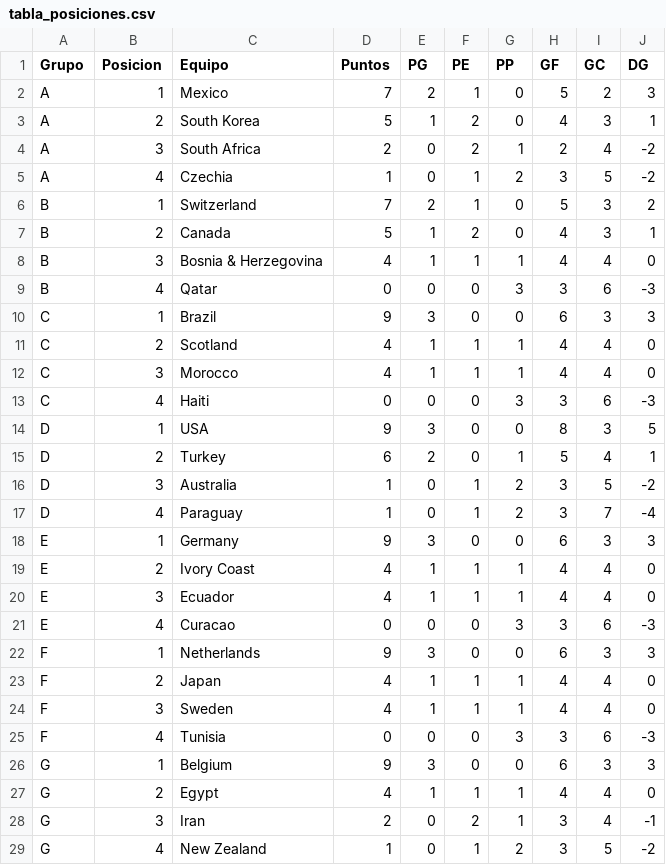
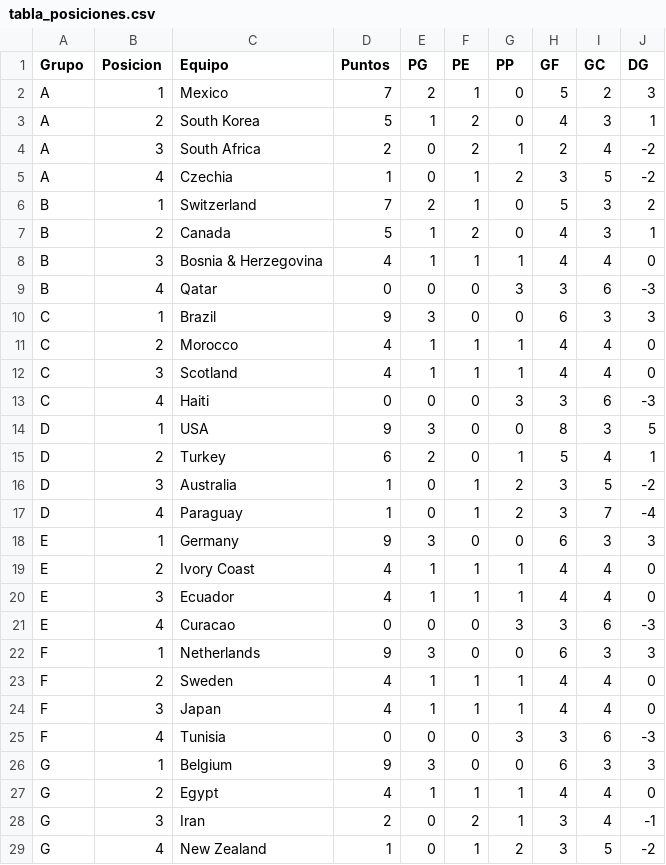
Before and after one commit to lucasjch/resultados-mundial, a CSV file: prode_mundial/output/tabla_posiciones.csv, drawn as a sheet; only a part is shown.

```diff
--- a/prode_mundial/output/tabla_posiciones.csv
+++ b/prode_mundial/output/tabla_posiciones.csv
@@ -10,4 +10,4 @@ B,4,Qatar,0,0,0,3,3,6,-3
 C,1,Brazil,9,3,0,0,6,3,3
-C,2,Scotland,4,1,1,1,4,4,0
-C,3,Morocco,4,1,1,1,4,4,0
+C,2,Morocco,4,1,1,1,4,4,0
+C,3,Scotland,4,1,1,1,4,4,0
 C,4,Haiti,0,0,0,3,3,6,-3
@@ -22,4 +22,4 @@ E,4,Curacao,0,0,0,3,3,6,-3
 F,1,Netherlands,9,3,0,0,6,3,3
-F,2,Japan,4,1,1,1,4,4,0
-F,3,Sweden,4,1,1,1,4,4,0
+F,2,Sweden,4,1,1,1,4,4,0
+F,3,Japan,4,1,1,1,4,4,0
 F,4,Tunisia,0,0,0,3,3,6,-3
```
Also changed, not shown: prode_mundial/output/eliminatorias.csv, prode_mundial/output/fase_grupos.csv, 8 other files.
